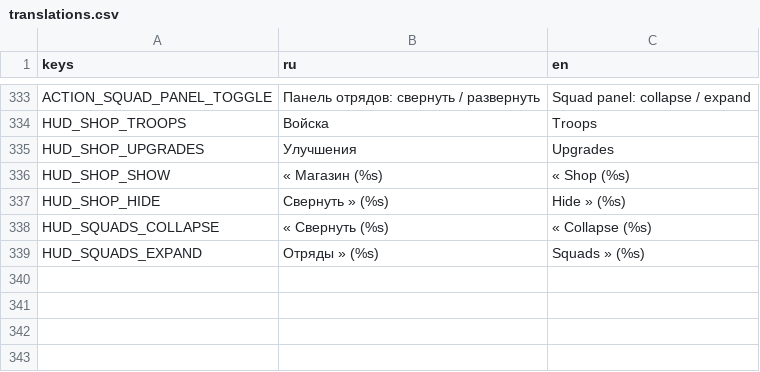
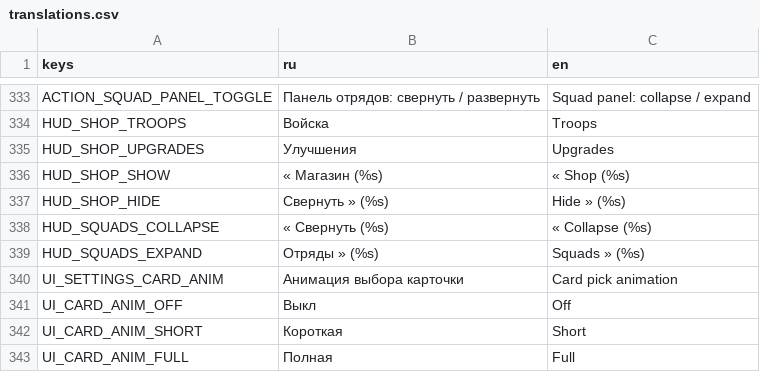
Before and after one commit to 1240TwlveThirty/plague_rage, a CSV file: data/translations.csv, drawn as a sheet; only a part is shown, gaps mark what is left out; the diff names each change by its address in the sheet, - before the commit and + after, or states it on an @@ line.

```diff
--- a/data/translations.csv
+++ b/data/translations.csv
+row 340: UI_SETTINGS_CARD_ANIM | Анимация выбора карточки | Card pick animation
+row 341: UI_CARD_ANIM_OFF | Выкл | Off
+row 342: UI_CARD_ANIM_SHORT | Короткая | Short
+row 343: UI_CARD_ANIM_FULL | Полная | Full
```
Also changed, not shown: 9 other files.
